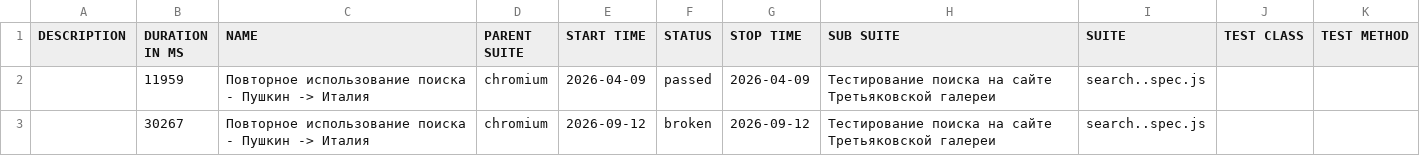
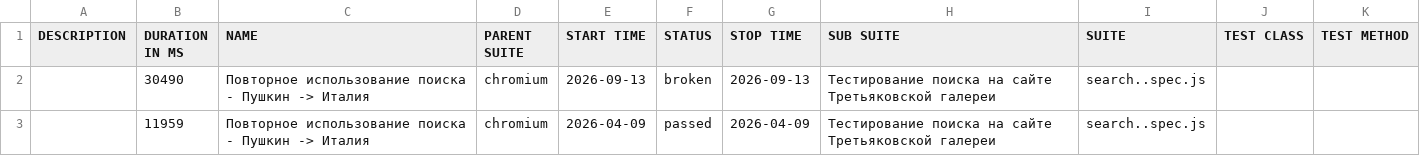
Before and after one commit to Kemont2H/tretyakov-tests, a CSV file: data/suites.csv, drawn as a sheet; removed rows and columns are numbered as before the commit, all else as after; the diff names each change by its address in the sheet, - before the commit and + after, or states it on an @@ line.

```diff
--- a/data/suites.csv
+++ b/data/suites.csv
+row 2:  | 30490 | Повторное использование поиска - Пушкин -> Италия | chromium | 2026-09-13 | broken | 2026-09-13 | Тестирование поиска на сайте Третьяковской галереи | search..spec.js
-row 3:  | 30267 | Повторное использование поиска - Пушкин -> Италия | chromium | 2026-09-12 | broken | 2026-09-12 | Тестирование поиска на сайте Третьяковской галереи | search..spec.js
```
Also changed, not shown: 22 other files.
